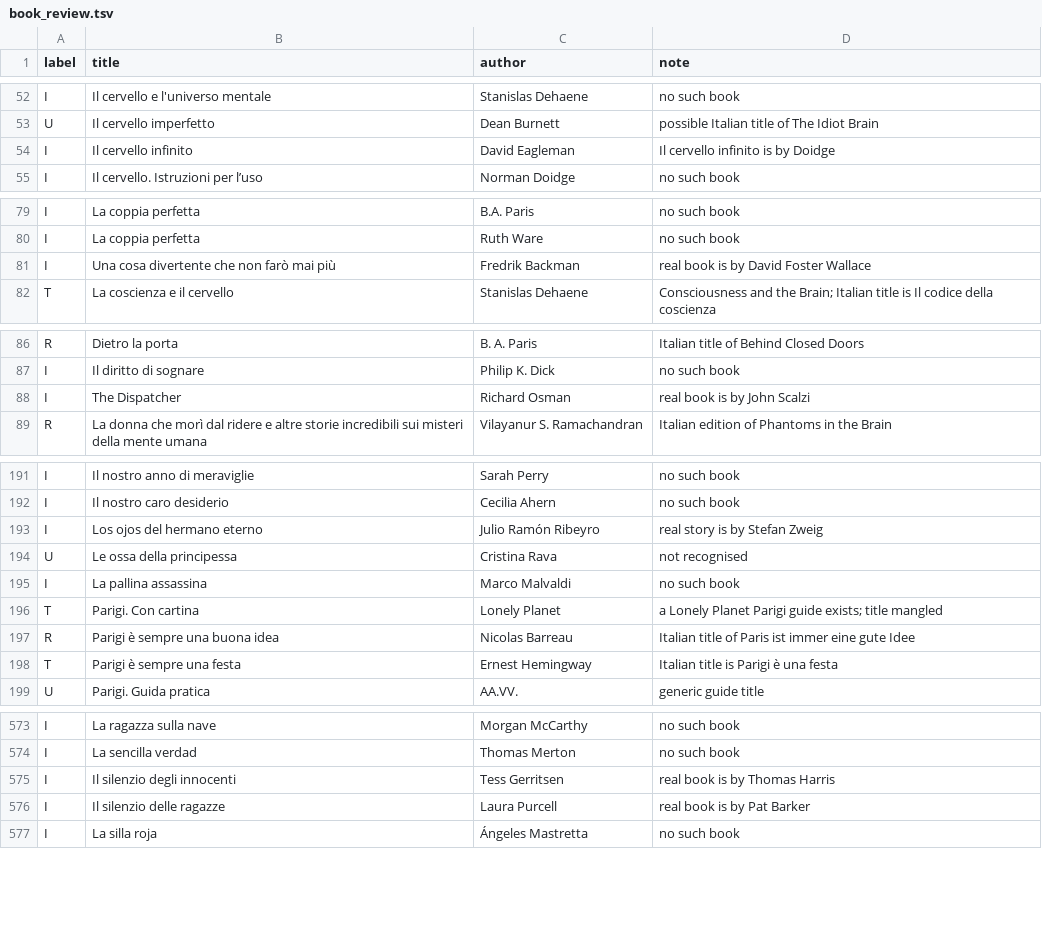
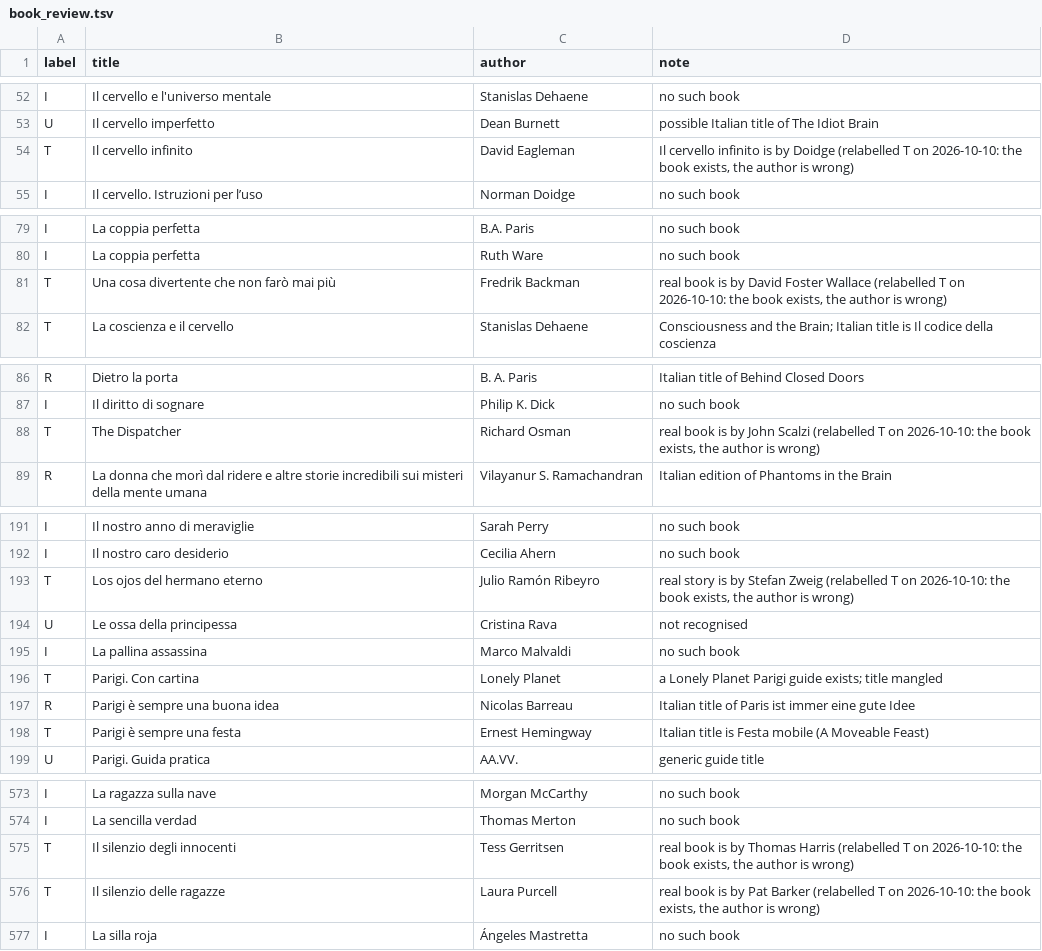
Before and after one commit to aljacket/bookmind, a TSV file: bookmind-server/eval/book_review.tsv, drawn as a sheet; only a part is shown, gaps mark what is left out; the diff covers the shown part only.

```diff
--- a/bookmind-server/eval/book_review.tsv
+++ b/bookmind-server/eval/book_review.tsv
@@ -53,3 +53,3 @@ I	Il cervello e l'universo mentale	Stanislas Dehaene	no such book
 U	Il cervello imperfetto	Dean Burnett	possible Italian title of The Idiot Brain
-I	Il cervello infinito	David Eagleman	Il cervello infinito is by Doidge
+T	Il cervello infinito	David Eagleman	Il cervello infinito is by Doidge (relabelled T on 2026-10-10: the book exists, the author is wrong)
 I	Il cervello. Istruzioni per l’uso	Norman Doidge	no such book
@@ -80,3 +80,3 @@ I	La coppia perfetta	B.A. Paris	no such book
 I	La coppia perfetta	Ruth Ware	no such book
-I	Una cosa divertente che non farò mai più	Fredrik Backman	real book is by David Foster Wallace
+T	Una cosa divertente che non farò mai più	Fredrik Backman	real book is by David Foster Wallace (relabelled T on 2026-10-10: the book exists, the author is wrong)
 T	La coscienza e il cervello	Stanislas Dehaene	Consciousness and the Brain; Italian title is Il codice della coscienza
@@ -87,3 +87,3 @@ R	Dietro la porta	B. A. Paris	Italian title of Behind Closed Doors
 I	Il diritto di sognare	Philip K. Dick	no such book
-I	The Dispatcher	Richard Osman	real book is by John Scalzi
+T	The Dispatcher	Richard Osman	real book is by John Scalzi (relabelled T on 2026-10-10: the book exists, the author is wrong)
 R	La donna che morì dal ridere e altre storie incredibili sui misteri della mente umana	Vilayanur S. Ramachandran	Italian edition of Phantoms in the Brain
@@ -192,3 +192,3 @@ I	Il nostro anno di meraviglie	Sarah Perry	no such book
 I	Il nostro caro desiderio	Cecilia Ahern	no such book
-I	Los ojos del hermano eterno	Julio Ramón Ribeyro	real story is by Stefan Zweig
+T	Los ojos del hermano eterno	Julio Ramón Ribeyro	real story is by Stefan Zweig (relabelled T on 2026-10-10: the book exists, the author is wrong)
 U	Le ossa della principessa	Cristina Rava	not recognised
@@ -197,3 +197,3 @@ T	Parigi. Con cartina	Lonely Planet	a Lonely Planet Parigi guide exists; title m
 R	Parigi è sempre una buona idea	Nicolas Barreau	Italian title of Paris ist immer eine gute Idee
-T	Parigi è sempre una festa	Ernest Hemingway	Italian title is Parigi è una festa
+T	Parigi è sempre una festa	Ernest Hemingway	Italian title is Festa mobile (A Moveable Feast)
 U	Parigi. Guida pratica	AA.VV.	generic guide title
@@ -574,4 +574,4 @@ I	La ragazza sulla nave	Morgan McCarthy	no such book
 I	La sencilla verdad	Thomas Merton	no such book
-I	Il silenzio degli innocenti	Tess Gerritsen	real book is by Thomas Harris
-I	Il silenzio delle ragazze	Laura Purcell	real book is by Pat Barker
+T	Il silenzio degli innocenti	Tess Gerritsen	real book is by Thomas Harris (relabelled T on 2026-10-10: the book exists, the author is wrong)
+T	Il silenzio delle ragazze	Laura Purcell	real book is by Pat Barker (relabelled T on 2026-10-10: the book exists, the author is wrong)
 I	La silla roja	Ángeles Mastretta	no such book
```
Also changed, not shown: 70 edited cells elsewhere in this file, 11 other files.
